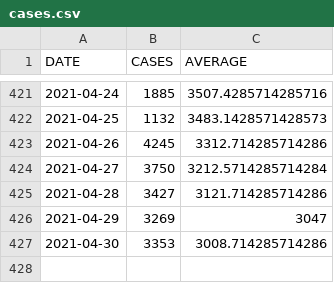
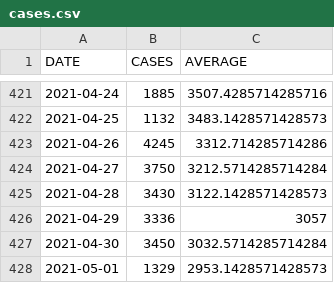
Before and after one commit to bmesuere/covid, a CSV file: data/cases.csv, drawn as a sheet; only a part is shown, gaps mark what is left out.

```diff
--- a/data/cases.csv
+++ b/data/cases.csv
@@ -424,4 +424,5 @@
 "2021-04-27",3750,3212.5714285714284
-"2021-04-28",3427,3121.714285714286
-"2021-04-29",3269,3047
-"2021-04-30",3353,3008.714285714286
+"2021-04-28",3430,3122.1428571428573
+"2021-04-29",3336,3057
+"2021-04-30",3450,3032.5714285714284
+"2021-05-01",1329,2953.1428571428573
```
Also changed, not shown: data/deaths.csv, data/hospi.csv, 1 other file.
